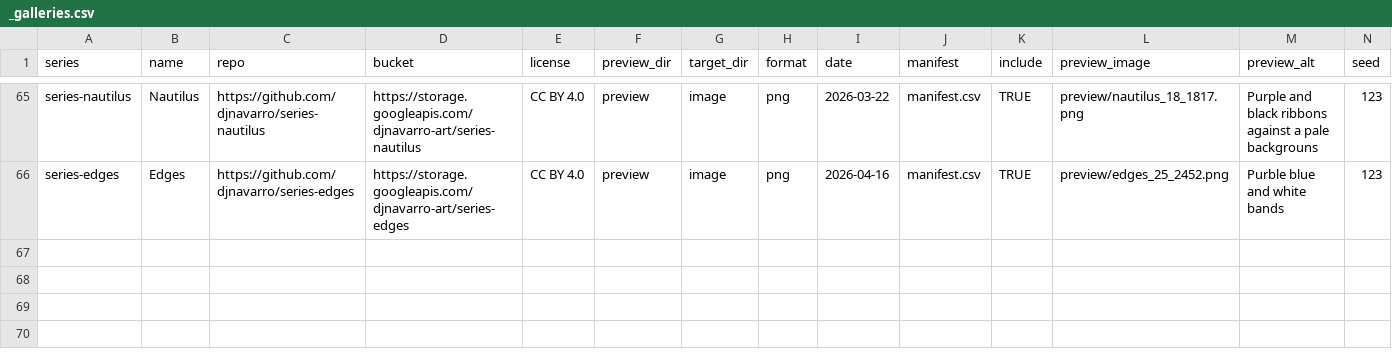
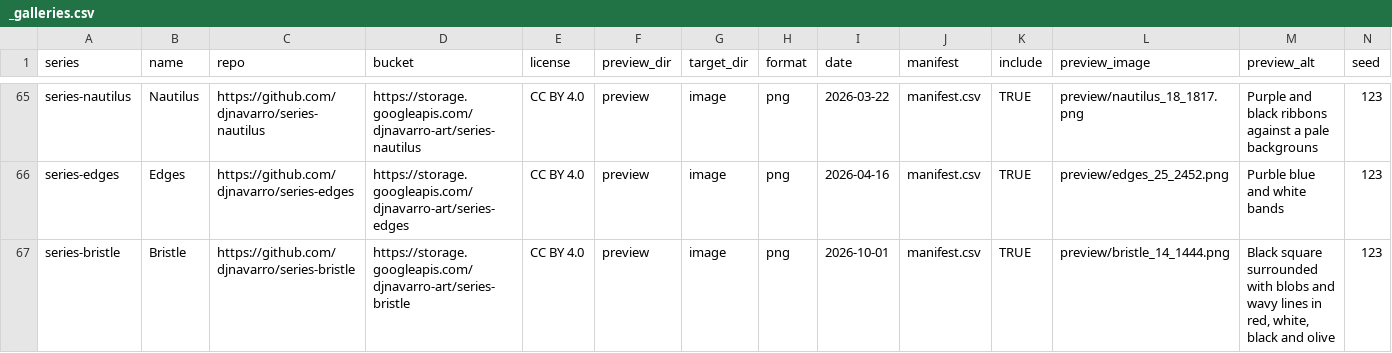
Before and after one commit to djnavarro/art, a CSV file: _galleries.csv, drawn as a sheet; only a part is shown, gaps mark what is left out.

Commit message:
adds bristle

```diff
--- a/_galleries.csv
+++ b/_galleries.csv
@@ -66 +66,2 @@ series-nautilus,Nautilus,https://github.com/djnavarro/series-nautilus,https://st
 series-edges,Edges,https://github.com/djnavarro/series-edges,https://storage.googleapis.com/djnavarro-art/series-edges,CC BY 4.0,preview,image,png,2026-04-16,manifest.csv,TRUE,preview/edges_25_2452.png,Purble blue and white bands,123
+series-bristle,Bristle,https://github.com/djnavarro/series-bristle,https://storage.googleapis.com/djnavarro-art/series-bristle,CC BY 4.0,preview,image,png,2026-10-01,manifest.csv,TRUE,preview/bristle_14_1444.png,"Black square surrounded with blobs and wavy lines in red, white, black and olive",123
```
Also changed, not shown: 7 other files.
